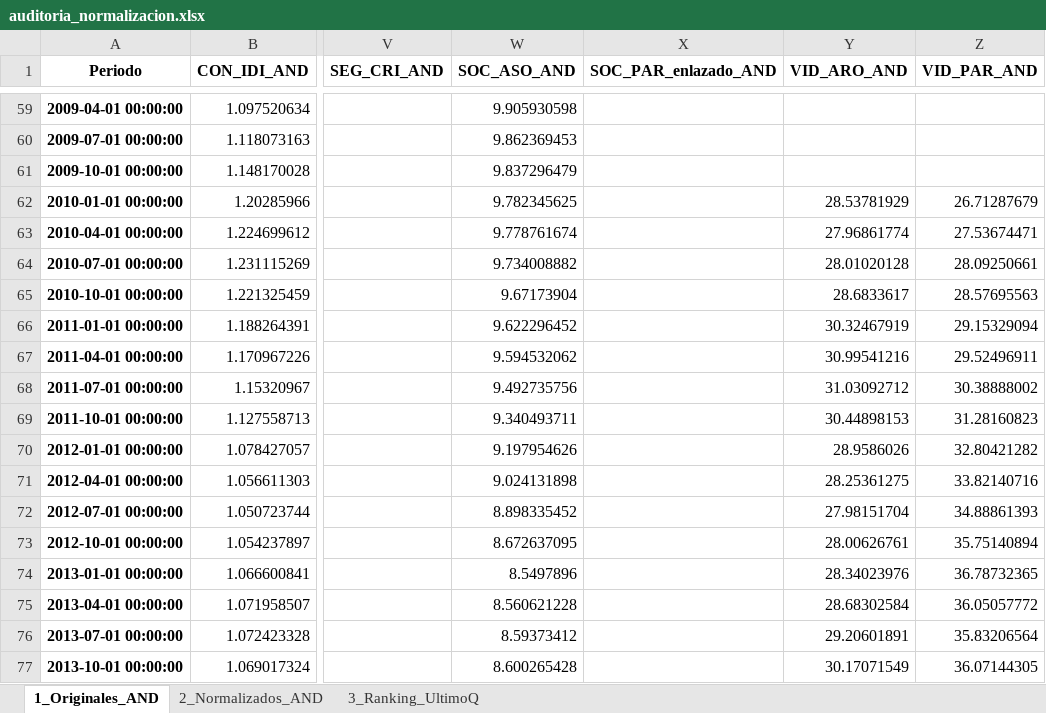
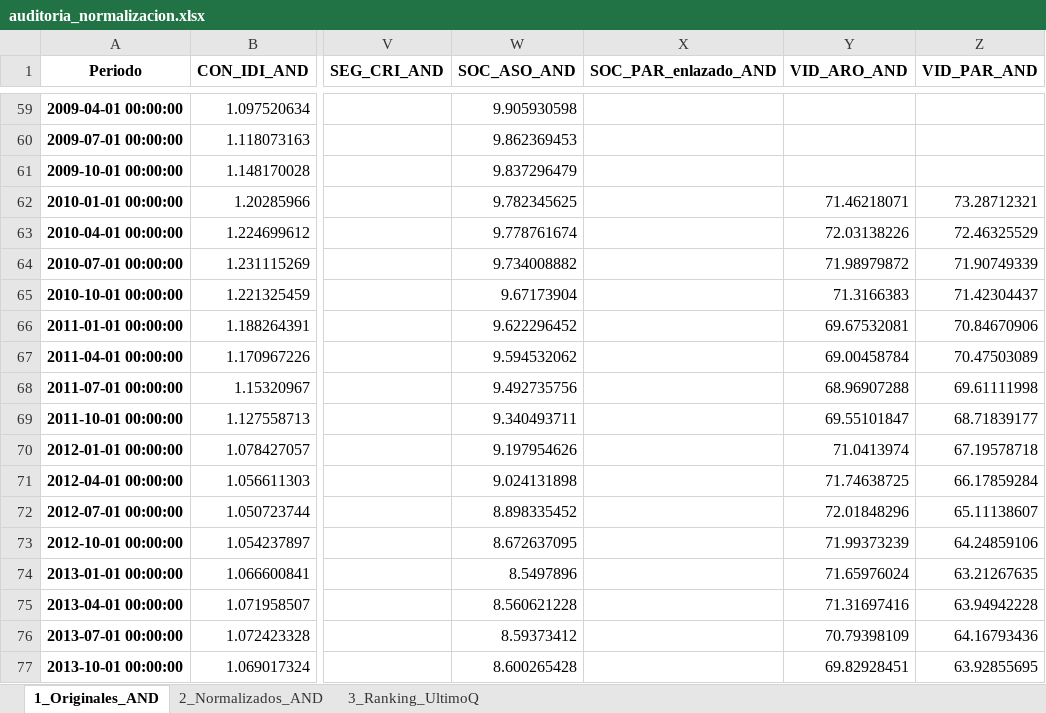
Before and after one commit to mhidper/IPA27_project, an Excel workbook: results/data/auditoria_normalizacion.xlsx, sheet 1_Originales_AND, drawn as a sheet; only a part is shown, gaps mark what is left out; values as stored, in another font and other column widths than the file's, no borders; the diff covers the shown part only; the diff names each change by its address in the sheet, - before the commit and + after, or states it on an @@ line.

```diff
--- a/results/data/auditoria_normalizacion.xlsx (sheet 1_Originales_AND)
+++ b/results/data/auditoria_normalizacion.xlsx (sheet 1_Originales_AND)
-Y62 (VID_ARO_AND): 28.53781929
+Y62 (VID_ARO_AND): 71.46218071
-Z62 (VID_PAR_AND): 26.71287679
+Z62 (VID_PAR_AND): 73.28712321
-Y63 (VID_ARO_AND): 27.96861774
+Y63 (VID_ARO_AND): 72.03138226
-Z63 (VID_PAR_AND): 27.53674471
+Z63 (VID_PAR_AND): 72.46325529
-Y64 (VID_ARO_AND): 28.01020128
+Y64 (VID_ARO_AND): 71.98979872
-Z64 (VID_PAR_AND): 28.09250661
+Z64 (VID_PAR_AND): 71.90749339
-Y65 (VID_ARO_AND): 28.6833617
+Y65 (VID_ARO_AND): 71.3166383
-Z65 (VID_PAR_AND): 28.57695563
+Z65 (VID_PAR_AND): 71.42304437
-Y66 (VID_ARO_AND): 30.32467919
+Y66 (VID_ARO_AND): 69.67532081
-Z66 (VID_PAR_AND): 29.15329094
+Z66 (VID_PAR_AND): 70.84670906
-Y67 (VID_ARO_AND): 30.99541216
+Y67 (VID_ARO_AND): 69.00458784
-Z67 (VID_PAR_AND): 29.52496911
+Z67 (VID_PAR_AND): 70.47503089
-Y68 (VID_ARO_AND): 31.03092712
+Y68 (VID_ARO_AND): 68.96907288
-Z68 (VID_PAR_AND): 30.38888002
+Z68 (VID_PAR_AND): 69.61111998
-Y69 (VID_ARO_AND): 30.44898153
+Y69 (VID_ARO_AND): 69.55101847
-Z69 (VID_PAR_AND): 31.28160823
+Z69 (VID_PAR_AND): 68.71839177
-Y70 (VID_ARO_AND): 28.9586026
+Y70 (VID_ARO_AND): 71.0413974
-Z70 (VID_PAR_AND): 32.80421282
+Z70 (VID_PAR_AND): 67.19578718
-Y71 (VID_ARO_AND): 28.25361275
+Y71 (VID_ARO_AND): 71.74638725
-Z71 (VID_PAR_AND): 33.82140716
+Z71 (VID_PAR_AND): 66.17859284
-Y72 (VID_ARO_AND): 27.98151704
+Y72 (VID_ARO_AND): 72.01848296
-Z72 (VID_PAR_AND): 34.88861393
+Z72 (VID_PAR_AND): 65.11138607
-Y73 (VID_ARO_AND): 28.00626761
+Y73 (VID_ARO_AND): 71.99373239
-Z73 (VID_PAR_AND): 35.75140894
+Z73 (VID_PAR_AND): 64.24859106
-Y74 (VID_ARO_AND): 28.34023976
+Y74 (VID_ARO_AND): 71.65976024
-Z74 (VID_PAR_AND): 36.78732365
+Z74 (VID_PAR_AND): 63.21267635
-Y75 (VID_ARO_AND): 28.68302584
+Y75 (VID_ARO_AND): 71.31697416
-Z75 (VID_PAR_AND): 36.05057772
+Z75 (VID_PAR_AND): 63.94942228
-Y76 (VID_ARO_AND): 29.20601891
+Y76 (VID_ARO_AND): 70.79398109
-Z76 (VID_PAR_AND): 35.83206564
+Z76 (VID_PAR_AND): 64.16793436
-Y77 (VID_ARO_AND): 30.17071549
+Y77 (VID_ARO_AND): 69.82928451
-Z77 (VID_PAR_AND): 36.07144305
+Z77 (VID_PAR_AND): 63.92855695
```
Also changed, not shown: 96 edited cells elsewhere in this sheet, sheet 2_Normalizados_AND, sheet 3_Ranking_UltimoQ, 17 other files.
